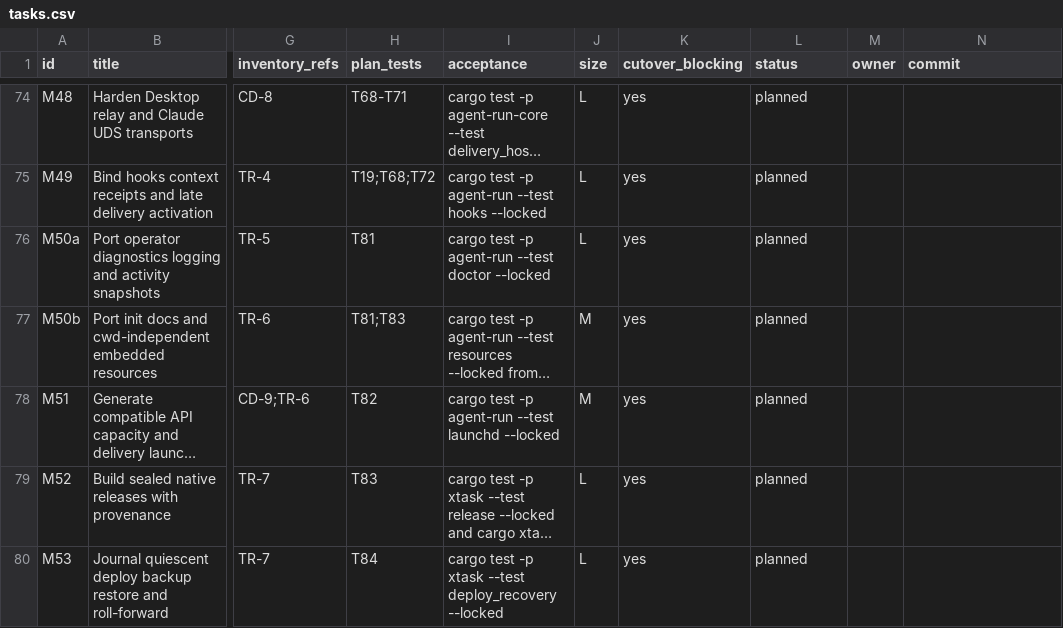
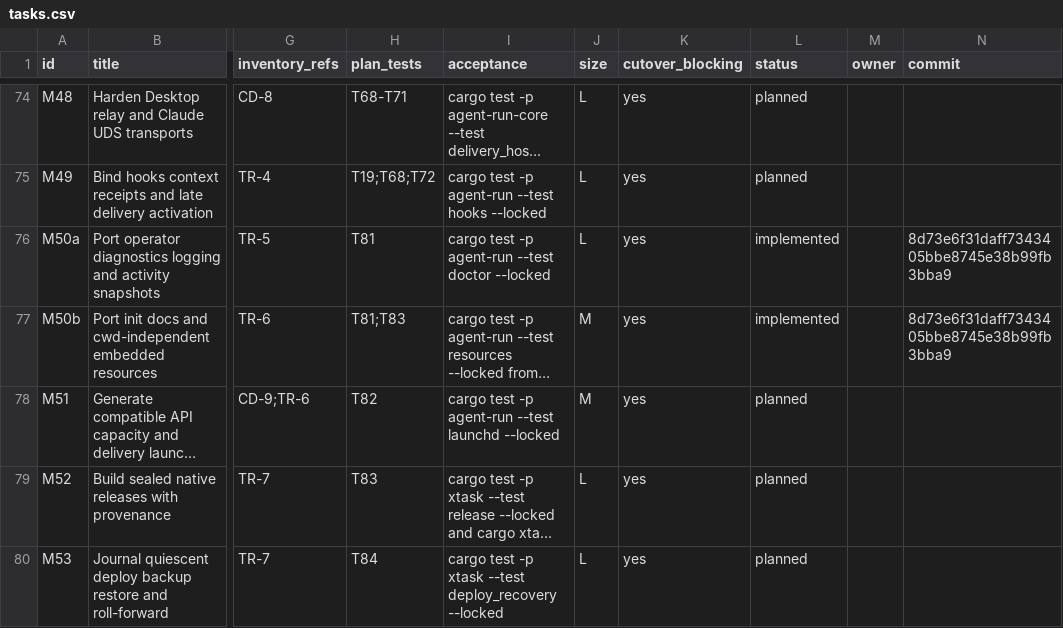
Before and after one commit to DKotsyuba/agent-run, a CSV file: migration/tasks.csv, drawn as a sheet; only a part is shown, gaps mark what is left out; long unchanged cells end in …; the diff names each change by its address in the sheet, - before the commit and + after, or states it on an @@ line.

Commit message:
chore(migration): mark diagnostics and resources complete

```diff
--- a/migration/tasks.csv
+++ b/migration/tasks.csv
-L76:L77 (status): planned
+L76:L77 (status): implemented
-N76:N77 (commit): (empty)
+N76:N77 (commit): 8d73e6f31daff7343405bbe8745e38b99fb3bba9
```
